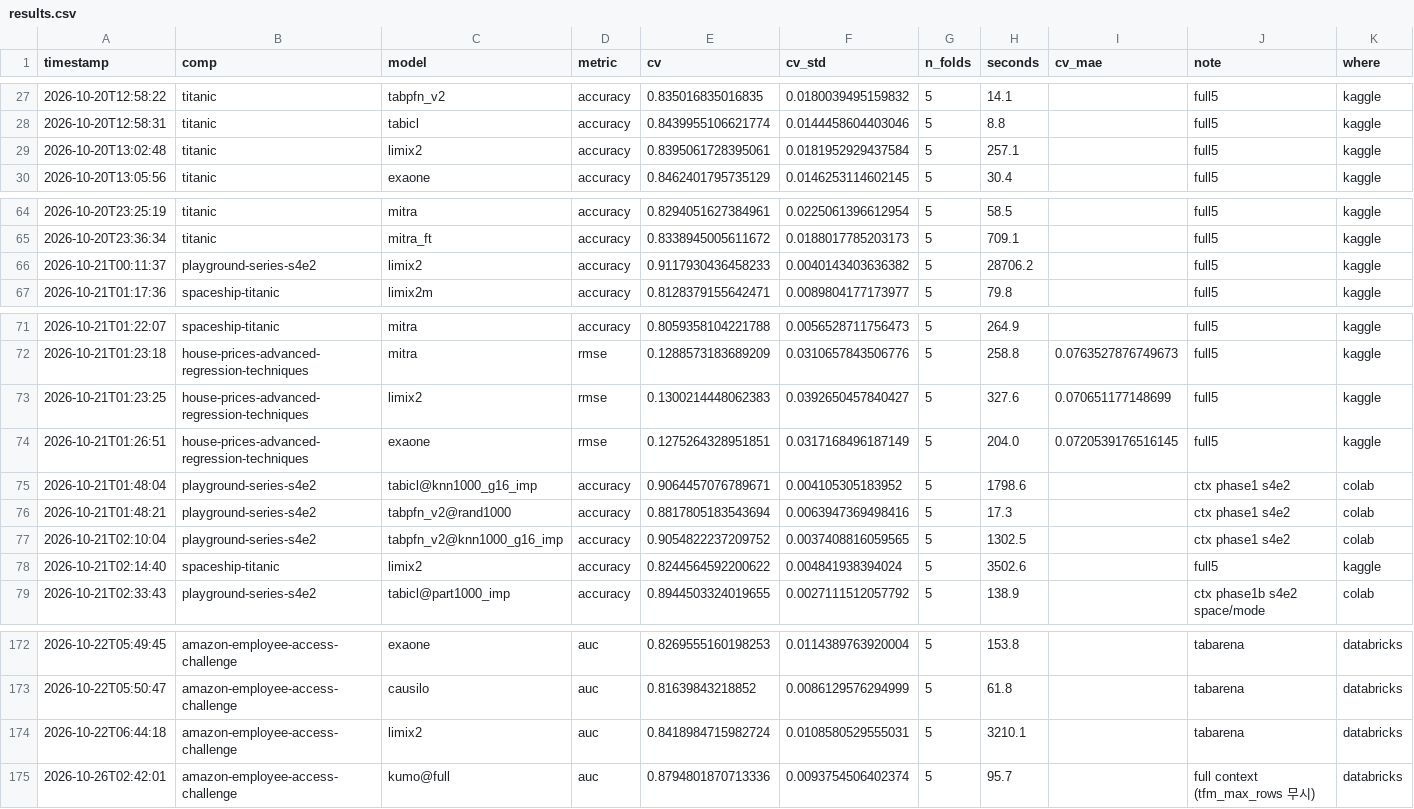
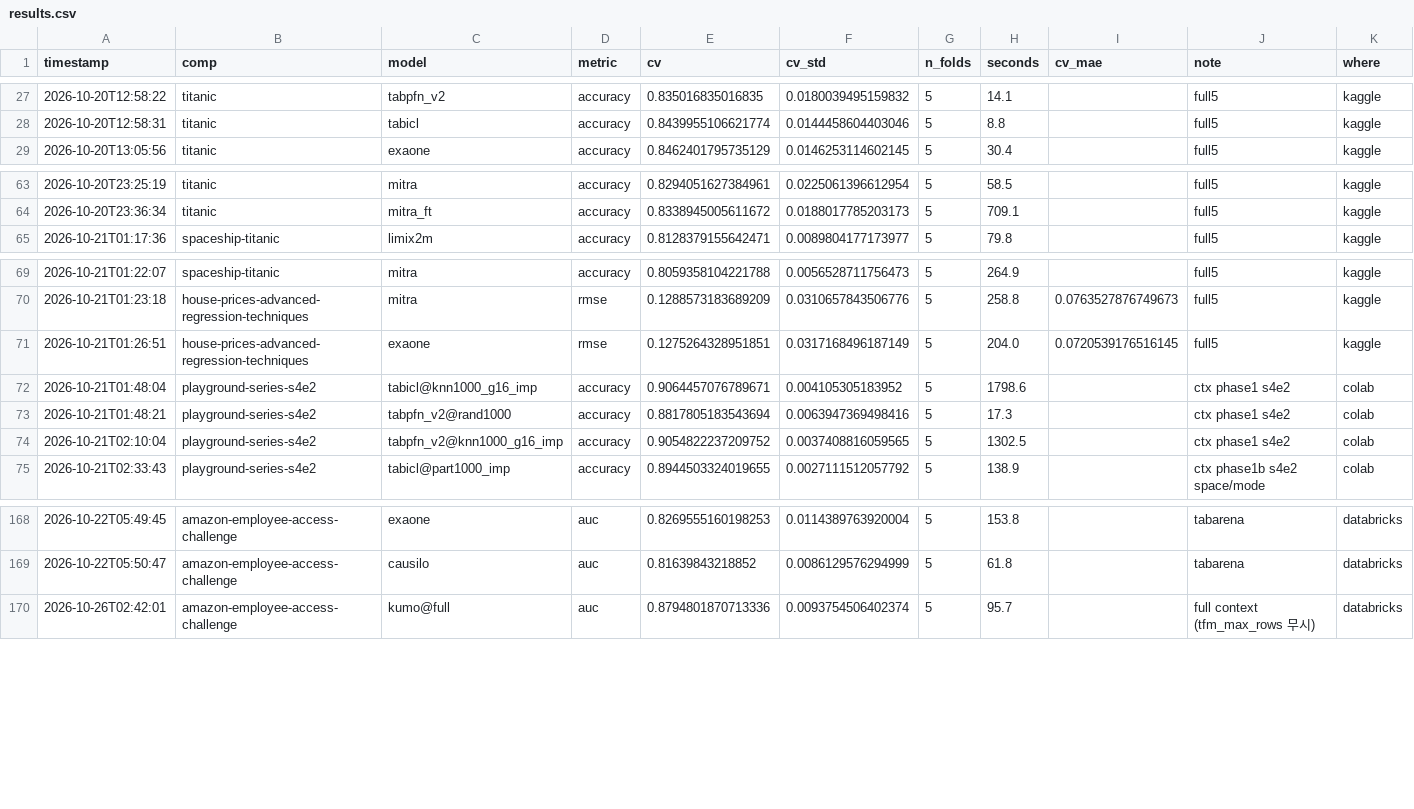
Before and after one commit to Aiden-Jeon/kaggle-master, a CSV file: results/results.csv, drawn as a sheet; only a part is shown, gaps mark what is left out; rows hold the shown columns only; the diff names each change by its address in the sheet, - before the commit and + after, or states it on an @@ line.

Commit message:
limix2 기록 완전 삭제, km board 시간 초 단위, 리뷰 반영
- results.csv 의 limix2 행 5개 삭제. RETIRED 는 Kaggle 제출 기록에 남은 limix2 제출을 km lb 에서 거르는 용도로만 남김
- km board: † 표시와 삭제된 앙상블 섹션 링크 제거, 시간을 1시간 넘어도 초로 표기 → docs/leaderboard.md 재생성
- EXPERIMENTS.md: CV 1위 개수 설명(Otto·S6E1 추가), 배율(약 15배, 2~5.3배), S6E10 시간 비교 불가 표기,
  결정 모델 표 lgbm 값 반올림, 초 반올림을 km board 와 맞춤

Co-authored-by: Isaac <no-reply@databricks.com>

```diff
--- a/results/results.csv
+++ b/results/results.csv
-row 29: 2026-10-20T13:02:48 | titanic | limix2 | accuracy | 0.8395061728395061 | 0.0181952929437584 | 5 | 257.1 |  | full5 | kaggle
-row 66: 2026-10-21T00:11:37 | playground-series-s4e2 | limix2 | accuracy | 0.9117930436458233 | 0.0040143403636382 | 5 | 28706.2 |  | full5 | kaggle
-row 73: 2026-10-21T01:23:25 | house-prices-advanced-regression-techniques | limix2 | rmse | 0.1300214448062383 | 0.0392650457840427 | 5 | 327.6 | 0.070651177148699 | full5 | kaggle
-row 78: 2026-10-21T02:14:40 | spaceship-titanic | limix2 | accuracy | 0.8244564592200622 | 0.004841938394024 | 5 | 3502.6 |  | full5 | kaggle
-row 174: 2026-10-22T06:44:18 | amazon-employee-access-challenge | limix2 | auc | 0.8418984715982724 | 0.0108580529555031 | 5 | 3210.1 |  | tabarena | databricks
```
Also changed, not shown: 4 other files.
